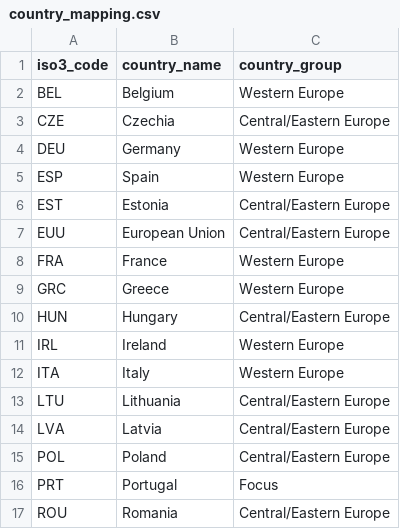
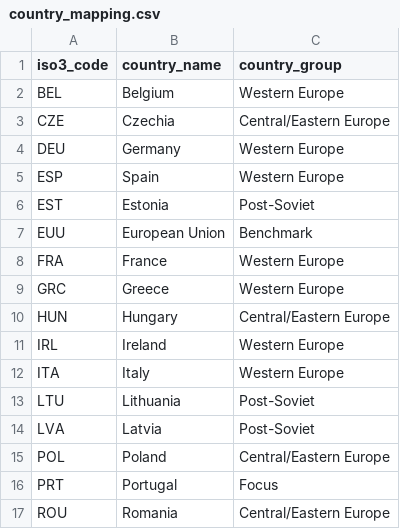
Before and after one commit to afonso-antunes/AID, a CSV file: task_02/country_mapping.csv, drawn as a sheet.

Commit message:
Update task2

```diff
--- a/task_02/country_mapping.csv
+++ b/task_02/country_mapping.csv
@@ -5,4 +5,4 @@ DEU,Germany             ,Western Europe
 ESP,Spain               ,Western Europe
-EST,Estonia             ,Central/Eastern Europe
-EUU,European Union      ,Central/Eastern Europe
+EST,Estonia             ,Post-Soviet
+EUU,European Union      ,Benchmark
 FRA,France              ,Western Europe
@@ -12,4 +12,4 @@ IRL,Ireland             ,Western Europe
 ITA,Italy               ,Western Europe
-LTU,Lithuania           ,Central/Eastern Europe
-LVA,Latvia              ,Central/Eastern Europe
+LTU,Lithuania           ,Post-Soviet
+LVA,Latvia              ,Post-Soviet
 POL,Poland              ,Central/Eastern Europe
```
Also changed, not shown: 3 other files.
